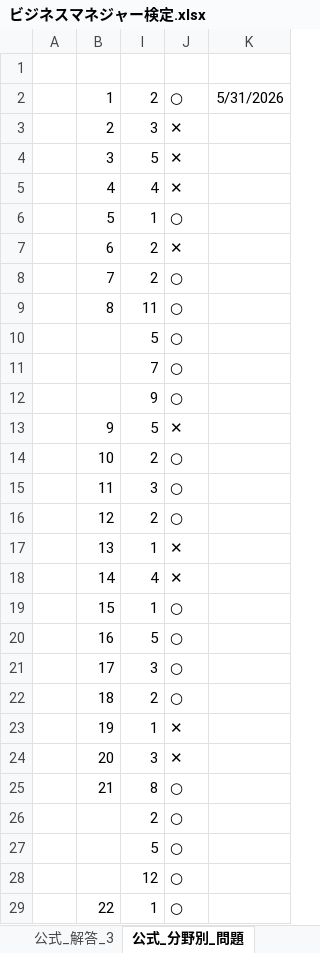
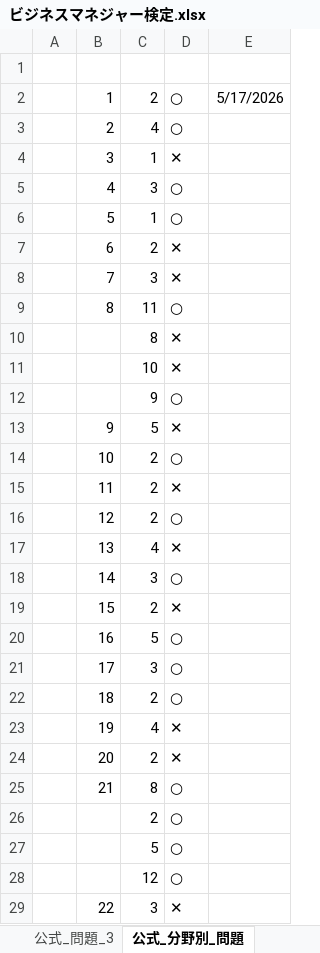
Before and after one commit to h-y-it/Document, an Excel workbook: ビジネスマネジャー検定.xlsx, sheet 公式_分野別_問題, drawn as a sheet; only a part is shown; values as stored, in another font and other column widths than the file's, no borders; removed rows and columns are numbered as before the commit, all else as after; the diff covers the shown part only; the diff names each change by its address in the sheet, - before the commit and + after, or states it on an @@ line.

```diff
--- a/ビジネスマネジャー検定.xlsx (sheet 公式_分野別_問題)
+++ b/ビジネスマネジャー検定.xlsx (sheet 公式_分野別_問題)
-column K, row 2: 5/31/2026
@@ column E unhidden, row 2: 5/17/2026 @@
-C3: 3
+C3: 4
-D3: ✕
+D3: ○
-C4: 5
+C4: 1
-C5: 4
+C5: 3
-D5: ✕
+D5: ○
-C8: 2
+C8: 3
-D8: ○
+D8: ✕
-row 10:  |  | 5 | ○
-row 11:  |  | 7 | ○
+row 10:  |  | 8 | ✕
+row 11:  |  | 10 | ✕
-C15: 3
+C15: 2
-D15: ○
+D15: ✕
-C17: 1
+C17: 4
-C18: 4
+C18: 3
-D18: ✕
+D18: ○
-C19: 1
+C19: 2
-D19: ○
+D19: ✕
-C23: 1
+C23: 4
-C24: 3
+C24: 2
-C29: 1
+C29: 3
-D29: ○
+D29: ✕
```
Also changed, not shown: 10 edited cells elsewhere in this sheet, sheet 要点_問題, sheet 要点_解答, sheet 公式_問題_3, sheet 公式_問題_2, sheet 公式_問題_1, sheet 公式_解答_3, other sheet tabs, hidden cells.
